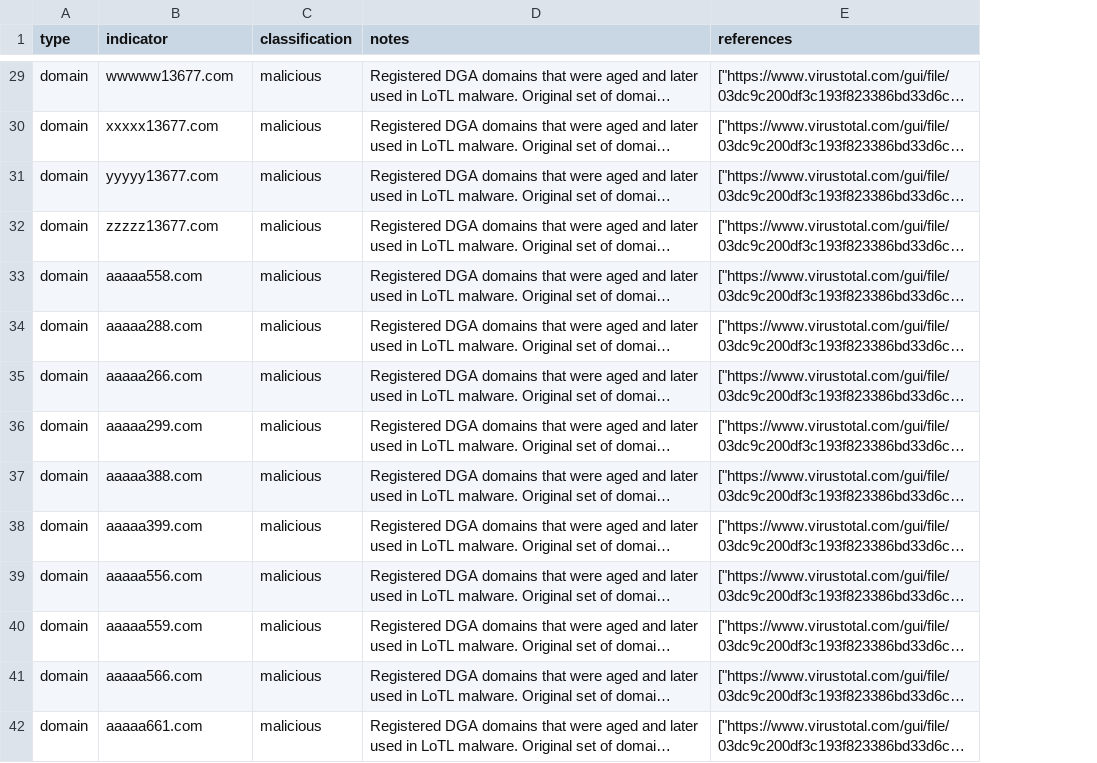
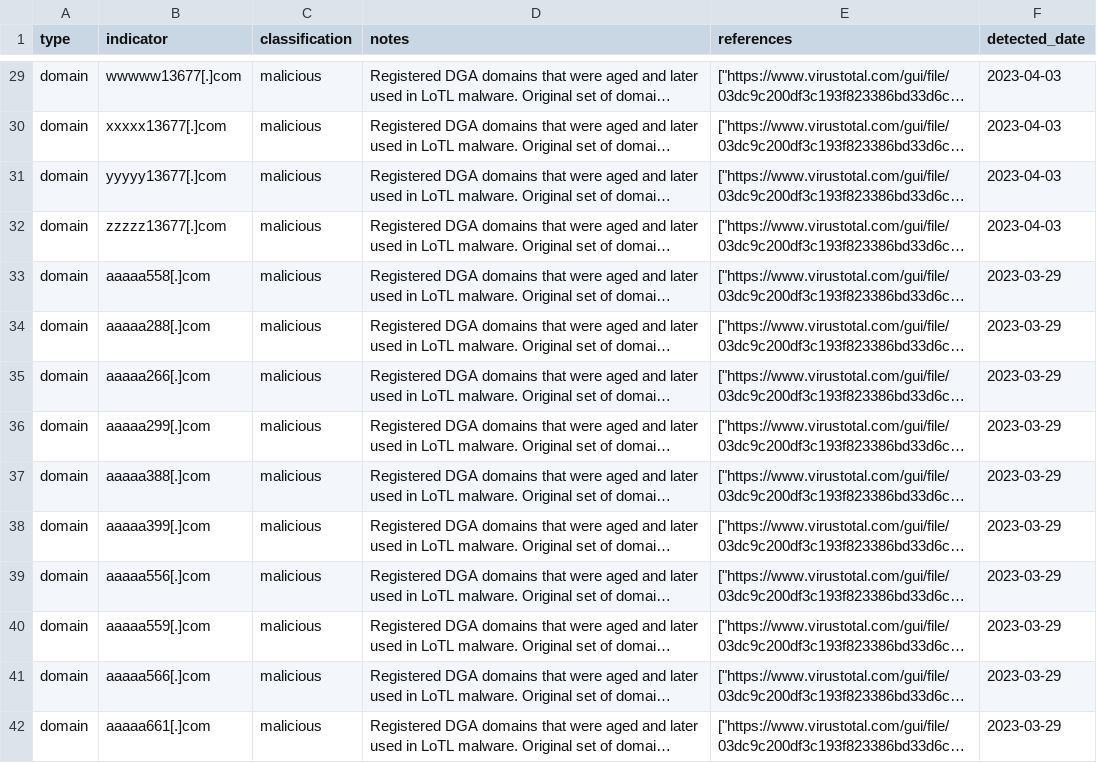
Before and after one commit to infobloxopen/threat-intelligence, a CSV file: indicators/csv/suspicious_dga_cta_20230823.csv, drawn as a sheet; only a part is shown, gaps mark what is left out; long unchanged cells end in …; the diff covers the shown part only; the diff names each change by its address in the sheet, - before the commit and + after, or states it on an @@ line.

```diff
--- a/indicators/csv/suspicious_dga_cta_20230823.csv
+++ b/indicators/csv/suspicious_dga_cta_20230823.csv
+column F (detected_date), rows 29-42: 2023-04-03 | 2023-04-03 | 2023-04-03 | 2023-04-03 | 2023-03-29 | 2023-03-29 | 2023-03-29 | 2023-03-29 | 2023-03-29 | 2023-03-29 | 2023-03-29 | 2023-03-29 | 2023-03-29 | 2023-03-29
-B29 (indicator): wwwww13677.com
+B29 (indicator): wwwww13677[.]com
-B30 (indicator): xxxxx13677.com
+B30 (indicator): xxxxx13677[.]com
-B31 (indicator): yyyyy13677.com
+B31 (indicator): yyyyy13677[.]com
-B32 (indicator): zzzzz13677.com
+B32 (indicator): zzzzz13677[.]com
-B33 (indicator): aaaaa558.com
+B33 (indicator): aaaaa558[.]com
-B34 (indicator): aaaaa288.com
+B34 (indicator): aaaaa288[.]com
-B35 (indicator): aaaaa266.com
+B35 (indicator): aaaaa266[.]com
-B36 (indicator): aaaaa299.com
+B36 (indicator): aaaaa299[.]com
-B37 (indicator): aaaaa388.com
+B37 (indicator): aaaaa388[.]com
-B38 (indicator): aaaaa399.com
+B38 (indicator): aaaaa399[.]com
-B39 (indicator): aaaaa556.com
+B39 (indicator): aaaaa556[.]com
-B40 (indicator): aaaaa559.com
+B40 (indicator): aaaaa559[.]com
-B41 (indicator): aaaaa566.com
+B41 (indicator): aaaaa566[.]com
-B42 (indicator): aaaaa661.com
+B42 (indicator): aaaaa661[.]com
```
Also changed, not shown: 161 edited cells elsewhere in this file, indicators/csv/cryptdesignbot_cta_20230518_iocs.csv, indicators/csv/lookalikes_malicious_rmm_ccb_20230131_iocs.csv, 11 other files.
